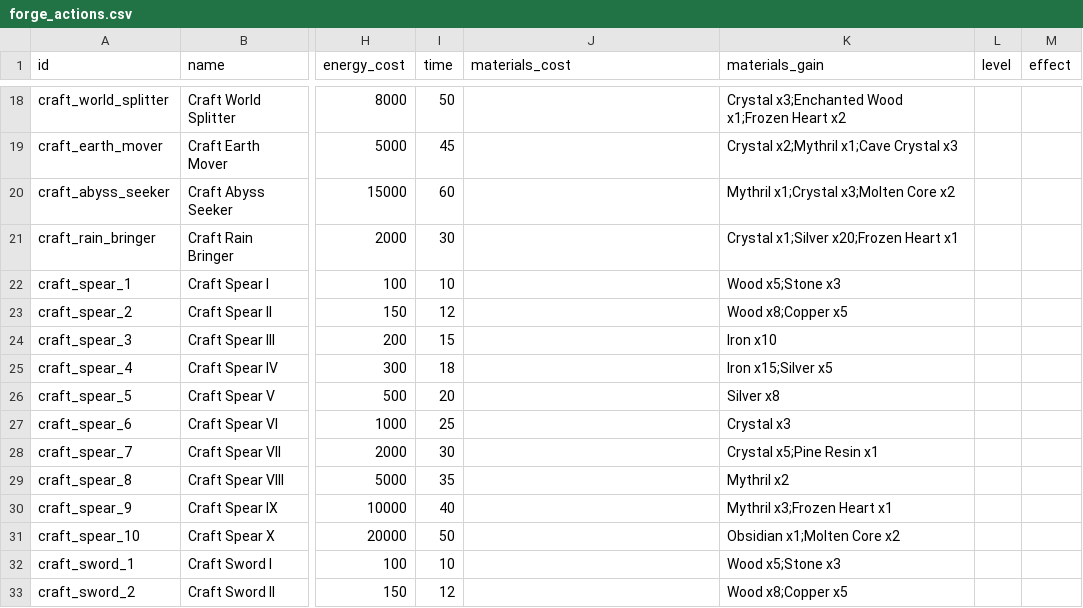
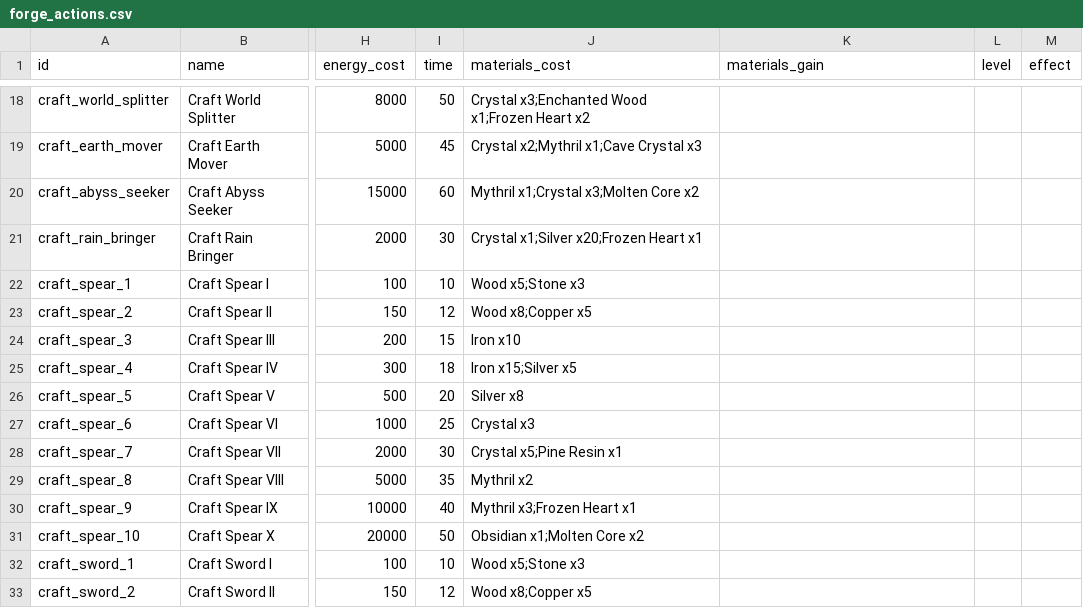
Before and after one commit to GuvBubbs/TimeHeroSim2, a CSV file: public/Data/Actions/forge_actions.csv, drawn as a sheet; only a part is shown, gaps mark what is left out; the diff covers the shown part only; the diff names each change by its address in the sheet, - before the commit and + after, or states it on an @@ line.

```diff
--- a/public/Data/Actions/forge_actions.csv
+++ b/public/Data/Actions/forge_actions.csv
-J18 (materials_cost): (empty)
+J18 (materials_cost): Crystal x3;Enchanted Wood x1;Frozen Heart x2
-K18 (materials_gain): Crystal x3;Enchanted Wood x1;Frozen Heart x2
+K18 (materials_gain): (empty)
-J19 (materials_cost): (empty)
+J19 (materials_cost): Crystal x2;Mythril x1;Cave Crystal x3
-K19 (materials_gain): Crystal x2;Mythril x1;Cave Crystal x3
+K19 (materials_gain): (empty)
-J20 (materials_cost): (empty)
+J20 (materials_cost): Mythril x1;Crystal x3;Molten Core x2
-K20 (materials_gain): Mythril x1;Crystal x3;Molten Core x2
+K20 (materials_gain): (empty)
-J21 (materials_cost): (empty)
+J21 (materials_cost): Crystal x1;Silver x20;Frozen Heart x1
-K21 (materials_gain): Crystal x1;Silver x20;Frozen Heart x1
+K21 (materials_gain): (empty)
-J22 (materials_cost): (empty)
+J22 (materials_cost): Wood x5;Stone x3
-K22 (materials_gain): Wood x5;Stone x3
+K22 (materials_gain): (empty)
-J23 (materials_cost): (empty)
+J23 (materials_cost): Wood x8;Copper x5
-K23 (materials_gain): Wood x8;Copper x5
+K23 (materials_gain): (empty)
-J24 (materials_cost): (empty)
+J24 (materials_cost): Iron x10
-K24 (materials_gain): Iron x10
+K24 (materials_gain): (empty)
-J25 (materials_cost): (empty)
+J25 (materials_cost): Iron x15;Silver x5
-K25 (materials_gain): Iron x15;Silver x5
+K25 (materials_gain): (empty)
-J26 (materials_cost): (empty)
+J26 (materials_cost): Silver x8
-K26 (materials_gain): Silver x8
+K26 (materials_gain): (empty)
-J27 (materials_cost): (empty)
+J27 (materials_cost): Crystal x3
-K27 (materials_gain): Crystal x3
+K27 (materials_gain): (empty)
-J28 (materials_cost): (empty)
+J28 (materials_cost): Crystal x5;Pine Resin x1
-K28 (materials_gain): Crystal x5;Pine Resin x1
+K28 (materials_gain): (empty)
-J29 (materials_cost): (empty)
+J29 (materials_cost): Mythril x2
-K29 (materials_gain): Mythril x2
+K29 (materials_gain): (empty)
-J30 (materials_cost): (empty)
+J30 (materials_cost): Mythril x3;Frozen Heart x1
-K30 (materials_gain): Mythril x3;Frozen Heart x1
+K30 (materials_gain): (empty)
-J31 (materials_cost): (empty)
+J31 (materials_cost): Obsidian x1;Molten Core x2
-K31 (materials_gain): Obsidian x1;Molten Core x2
+K31 (materials_gain): (empty)
-J32 (materials_cost): (empty)
+J32 (materials_cost): Wood x5;Stone x3
-K32 (materials_gain): Wood x5;Stone x3
+K32 (materials_gain): (empty)
-J33 (materials_cost): (empty)
+J33 (materials_cost): Wood x8;Copper x5
-K33 (materials_gain): Wood x8;Copper x5
+K33 (materials_gain): (empty)
```
Also changed, not shown: 115 edited cells elsewhere in this file, 57 other files.
